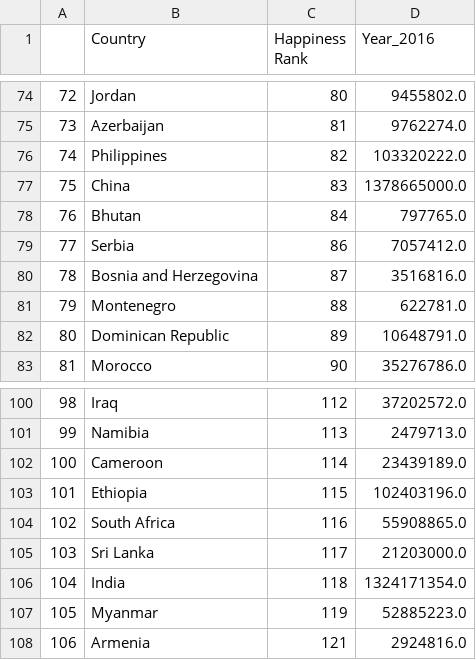
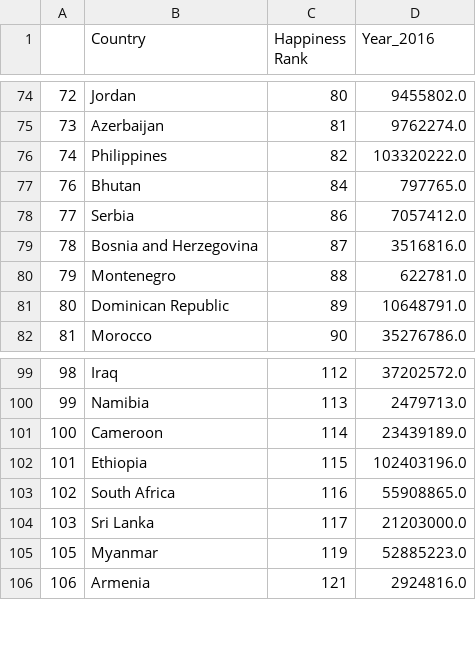
Before and after one commit to LDanielMedinaC/SPP, a CSV file: data.csv, drawn as a sheet; only a part is shown, gaps mark what is left out.

```diff
--- a/data.csv
+++ b/data.csv
@@ -76,3 +76,2 @@
 74,Philippines,82,103320222.0
-75,China,83,1378665000.0
 76,Bhutan,84,797765.0
@@ -105,3 +104,2 @@
 103,Sri Lanka,117,21203000.0
-104,India,118,1324171354.0
 105,Myanmar,119,52885223.0
```
Also changed, not shown: 1 other file.
